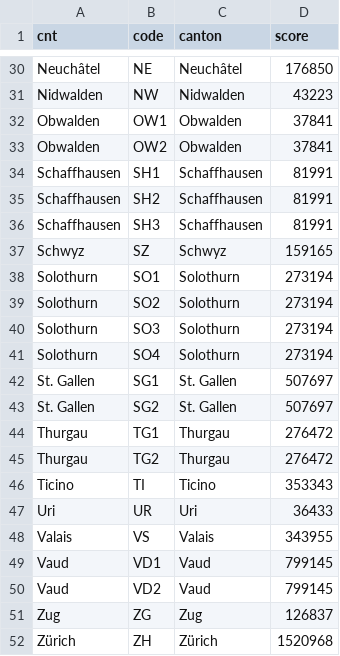
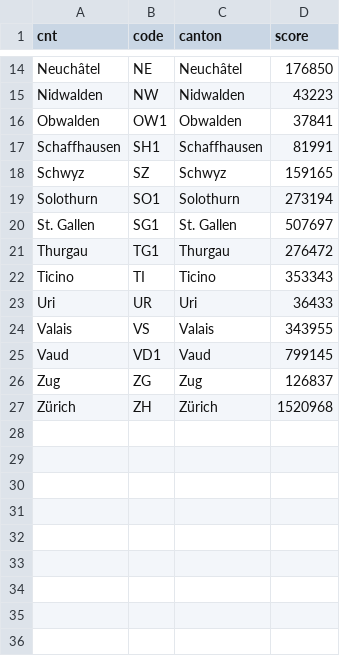
Before and after one commit to theogerritsen/projet_d3, a CSV file: data/pop_cantons.csv, drawn as a sheet; only a part is shown, gaps mark what is left out; the diff covers the shown part only; the diff names each change by its address in the sheet, - before the commit and + after, or states it on an @@ line.

```diff
--- a/data/pop_cantons.csv
+++ b/data/pop_cantons.csv
-row 33: Obwalden | OW2 | Obwalden | 37841
-row 35: Schaffhausen | SH2 | Schaffhausen | 81991
-row 36: Schaffhausen | SH3 | Schaffhausen | 81991
-row 39: Solothurn | SO2 | Solothurn | 273194
-row 40: Solothurn | SO3 | Solothurn | 273194
-row 41: Solothurn | SO4 | Solothurn | 273194
-row 43: St. Gallen | SG2 | St. Gallen | 507697
-row 45: Thurgau | TG2 | Thurgau | 276472
-row 50: Vaud | VD2 | Vaud | 799145
```
Also changed, not shown: 16 removed rows elsewhere in this file, 2 other files.
